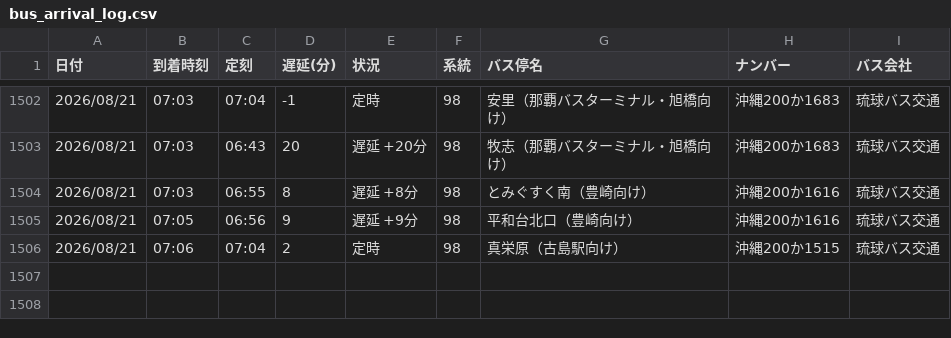
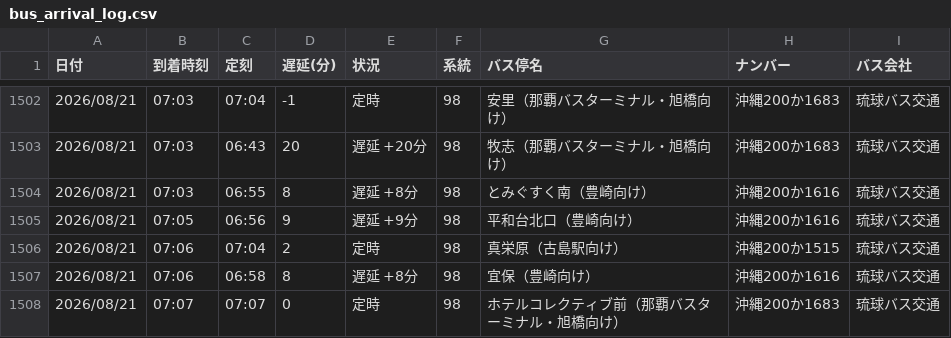
Before and after one commit to uy819/bus-tracker2, a CSV file: data/raw/98_up/bus_arrival_log.csv, drawn as a sheet; only a part is shown, gaps mark what is left out.

```diff
--- a/data/raw/98_up/bus_arrival_log.csv
+++ b/data/raw/98_up/bus_arrival_log.csv
@@ -1506 +1506,3 @@
 2026/08/21,07:06,07:04,2,定時,98,真栄原（古島駅向け）,沖縄200か1515,琉球バス交通
+2026/08/21,07:06,06:58,8,遅延 +8分,98,宜保（豊崎向け）,沖縄200か1616,琉球バス交通
+2026/08/21,07:07,07:07,0,定時,98,ホテルコレクティブ前（那覇バスターミナル・旭橋向け）,沖縄200か1683,琉球バス交通
```
Also changed, not shown: 1 other file.
